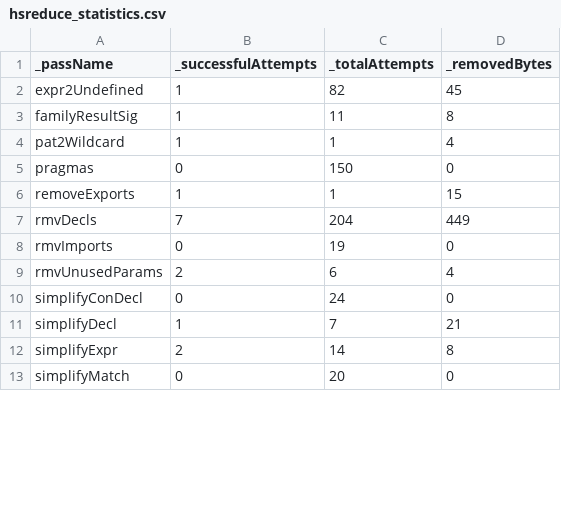
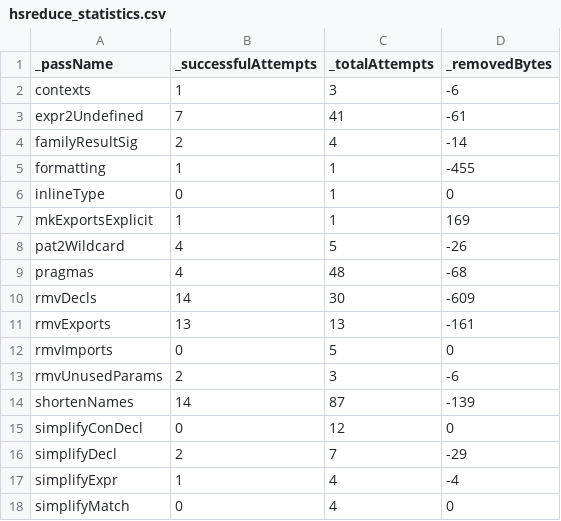
Before and after one commit to dnlkrgr/hsreduce-test-cases, a CSV file: ticket14040/hsreduce_statistics.csv, drawn as a sheet; only a part is shown; the diff covers the shown part only.

```diff
--- a/ticket14040/hsreduce_statistics.csv
+++ b/ticket14040/hsreduce_statistics.csv
@@ -1,13 +1,18 @@
 _passName,_successfulAttempts,_totalAttempts,_removedBytes
-expr2Undefined,1,82,45
-familyResultSig,1,11,8
-pat2Wildcard,1,1,4
-pragmas,0,150,0
-removeExports,1,1,15
-rmvDecls,7,204,449
-rmvImports,0,19,0
-rmvUnusedParams,2,6,4
-simplifyConDecl,0,24,0
-simplifyDecl,1,7,21
-simplifyExpr,2,14,8
-simplifyMatch,0,20,0
+contexts,1,3,-6
+expr2Undefined,7,41,-61
+familyResultSig,2,4,-14
+formatting,1,1,-455
+inlineType,0,1,0
+mkExportsExplicit,1,1,169
+pat2Wildcard,4,5,-26
+pragmas,4,48,-68
+rmvDecls,14,30,-609
+rmvExports,13,13,-161
+rmvImports,0,5,0
+rmvUnusedParams,2,3,-6
+shortenNames,14,87,-139
+simplifyConDecl,0,12,0
+simplifyDecl,2,7,-29
+simplifyExpr,1,4,-4
+simplifyMatch,0,4,0
```
Also changed, not shown: 11 edited cells elsewhere in this file, ticket14270/hsreduce_performance.csv, ticket14270/hsreduce_statistics.csv, 38 other files.
